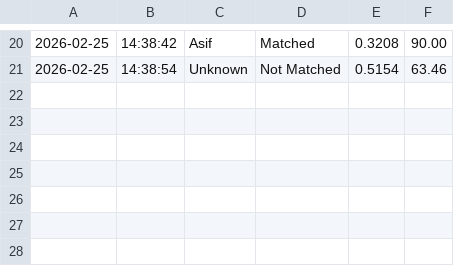
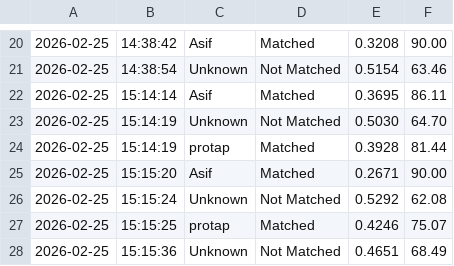
Before and after one commit to TasnimulIntazamAsif/attendance_system_track, a CSV file: data/attendance.csv, drawn as a sheet; only a part is shown, gaps mark what is left out; the diff names each change by its address in the sheet, - before the commit and + after, or states it on an @@ line.

Commit message:
Update attendance.csv

```diff
--- a/data/attendance.csv
+++ b/data/attendance.csv
+row 22: 2026-02-25 | 15:14:14 | Asif | Matched | 0.3695 | 86.11
+row 23: 2026-02-25 | 15:14:19 | Unknown | Not Matched | 0.5030 | 64.70
+row 24: 2026-02-25 | 15:14:19 | protap | Matched | 0.3928 | 81.44
+row 25: 2026-02-25 | 15:15:20 | Asif | Matched | 0.2671 | 90.00
+row 26: 2026-02-25 | 15:15:24 | Unknown | Not Matched | 0.5292 | 62.08
+row 27: 2026-02-25 | 15:15:25 | protap | Matched | 0.4246 | 75.07
+row 28: 2026-02-25 | 15:15:36 | Unknown | Not Matched | 0.4651 | 68.49
```
